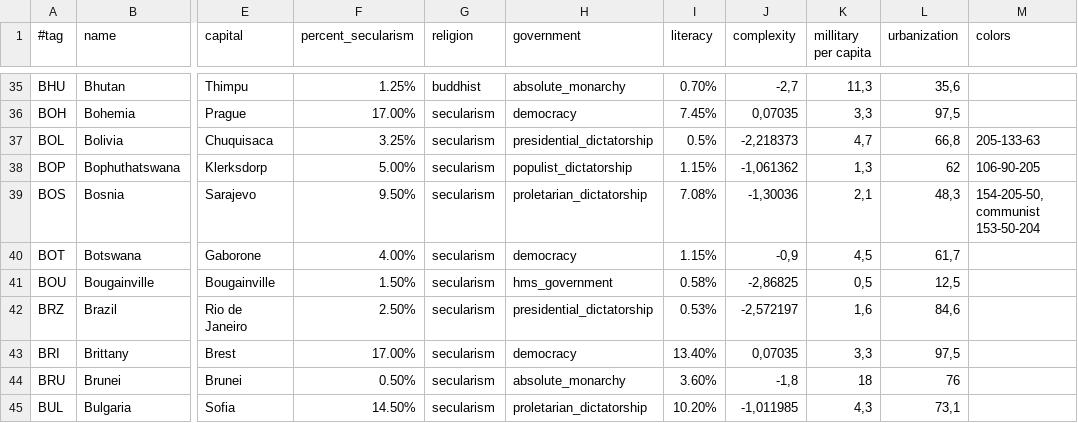
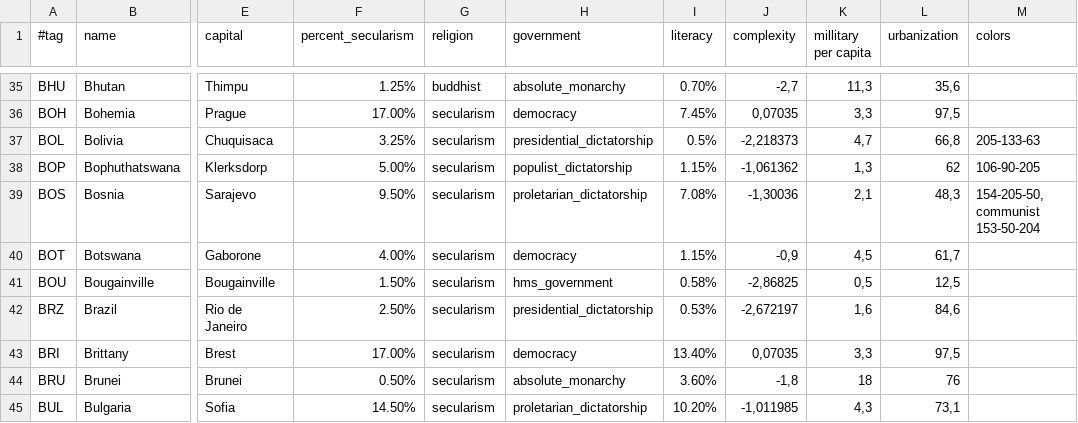
Before and after one commit to simsulla/nwomod, a CSV file: NWO/doc/common_countries_1946.csv, drawn as a sheet; only a part is shown, gaps mark what is left out; the diff names each change by its address in the sheet, - before the commit and + after, or states it on an @@ line.

```diff
--- a/NWO/doc/common_countries_1946.csv
+++ b/NWO/doc/common_countries_1946.csv
-J42 (complexity): -2,572197
+J42 (complexity): -2,672197
```
Also changed, not shown: NWO/doc/history_diplomacy_1946.csv, 3 other files.
